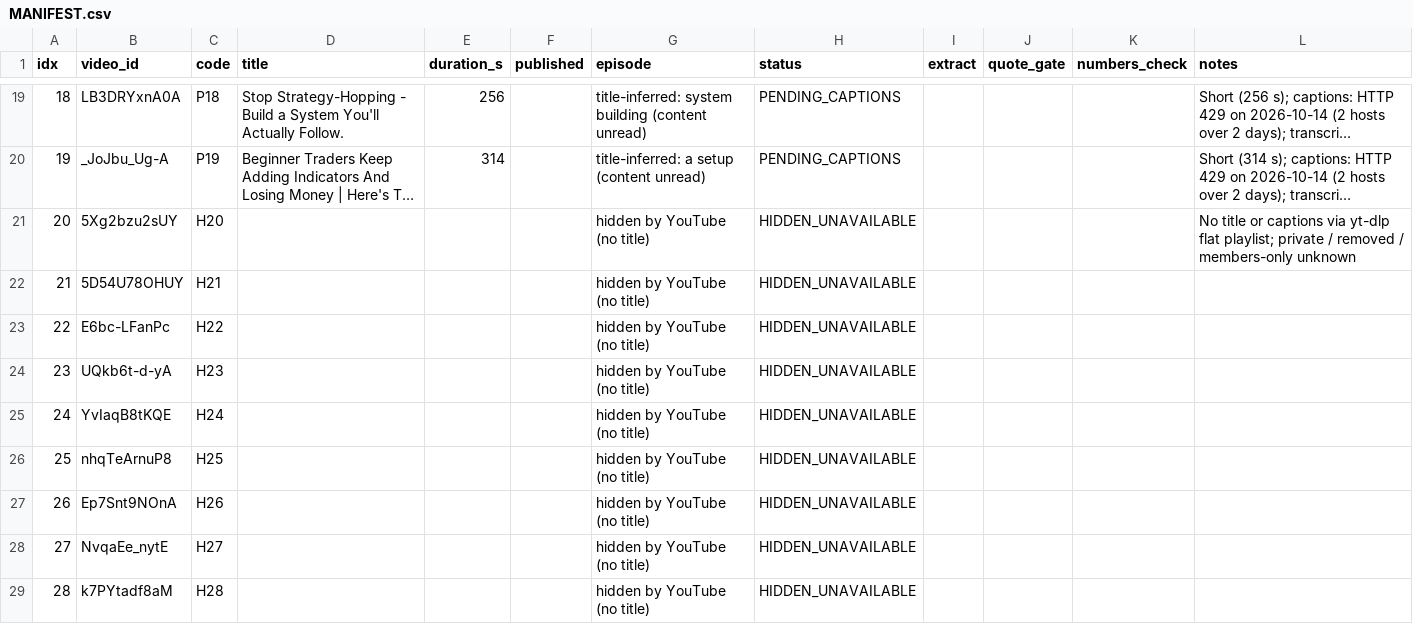
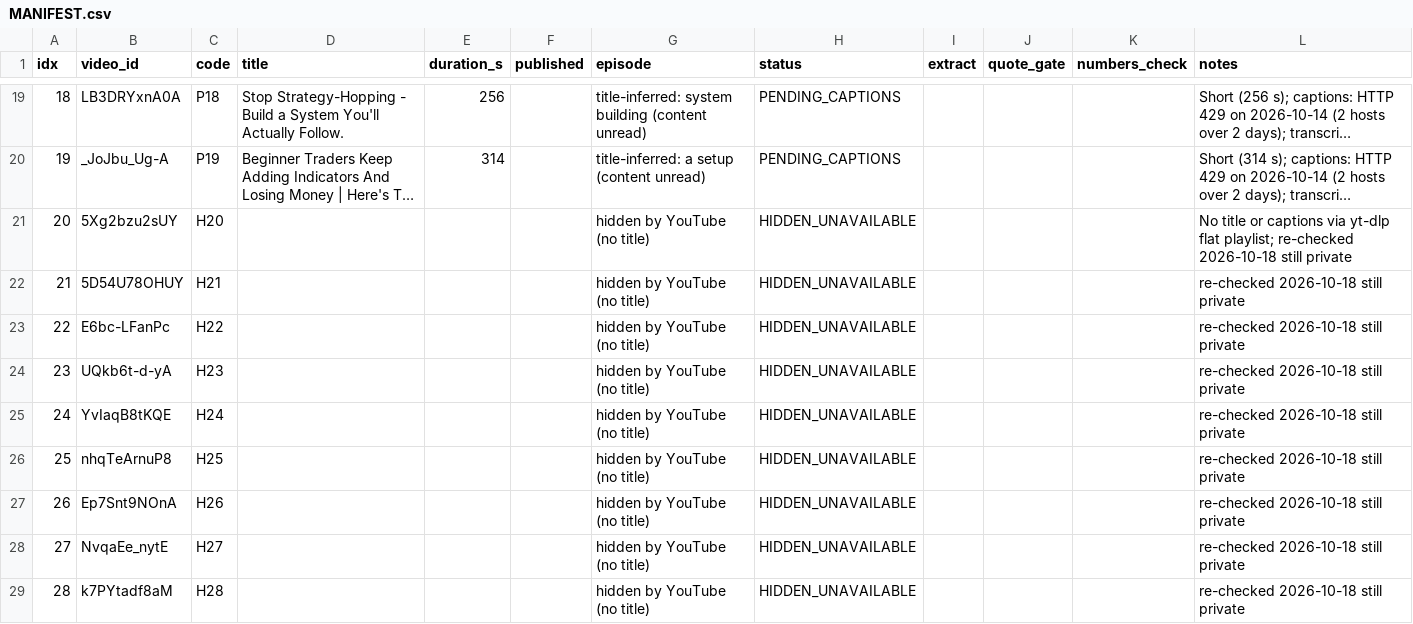
Before and after one commit to jishusharma/mts, a CSV file: MyTradingSys/research/krown_ta101_2026-10-13/MANIFEST.csv, drawn as a sheet; only a part is shown, gaps mark what is left out; long unchanged cells end in …; the diff covers the shown part only; the diff names each change by its address in the sheet, - before the commit and + after, or states it on an @@ line.

Commit message:
krown: fold Foundations EP08 into ledger (OBK family), re-check 17 hidden ids
Folds extract_ftK2BqggabQ.md into tools/build_ledger.py as family OBK (7 rules:
KR-OBK01..KR-OBK07, tier T3, PROVISIONAL, all params SOURCED with quotes).
Rebuilds ledger clean with 127 total rules and 0 dead source pointers.
Re-checks all 17 HIDDEN_UNAVAILABLE ids via yt-dlp on 2026-10-18 (all 17 still private,
confirming EP09 is not yet public); notes check date in MANIFEST.csv and STATE.md.

Numbers check:
- 1 cent spread on BTC at 79,260: SOURCED ("even if you put it like 1 cent below the best bid", extracts/extract_ftK2BqggabQ.md:89)
- 10 seconds execution habit: SOURCED ("three checks. It should take you no more than 10 seconds before you click buy", extracts/extract_ftK2BqggabQ.md:236)
- 10 BTC order slippage: SOURCED ("chew through all the order book until it fills that 10 Bitcoin", extracts/extract_ftK2BqggabQ.md:226)
- 30-40 dollar slippage illustration: SOURCED ("30 or 40 dollars higher for 10 Bitcoin", extracts/extract_ftK2BqggabQ.md:283)
- 17 hidden ids re-checked: OURS (MANIFEST.csv rows with status HIDDEN_UNAVAILABLE)
- 7 new rules in family OBK: OURS (KR-OBK01..KR-OBK07 added to build_ledger.py)
- 127 total rules in ledger: OURS (KROWN_RULES.csv row count)
- 0 dead source pointers: OURS (build_ledger.py dead pointers check)

Result: built 127 rules (READY 105 BLOCKED 6 REJECT 16; provisional 73; dead pointers 0); citing count 7 in KROWN_RULES.csv; all 17 hidden ids re-checked still private on 2026-10-18

```diff
--- a/MyTradingSys/research/krown_ta101_2026-10-13/MANIFEST.csv
+++ b/MyTradingSys/research/krown_ta101_2026-10-13/MANIFEST.csv
-L21 (notes): …flat playlist; private / removed / members-only unknown
+L21 (notes): …flat playlist; re-checked 2026-10-18 still private
-L22:L29 (notes): (empty)
+L22:L29 (notes): re-checked 2026-10-18 still private
```
Also changed, not shown: 8 edited cells elsewhere in this file, MyTradingSys/research/krown_ta101_2026-10-13/KROWN_RULES.csv, 4 other files.
